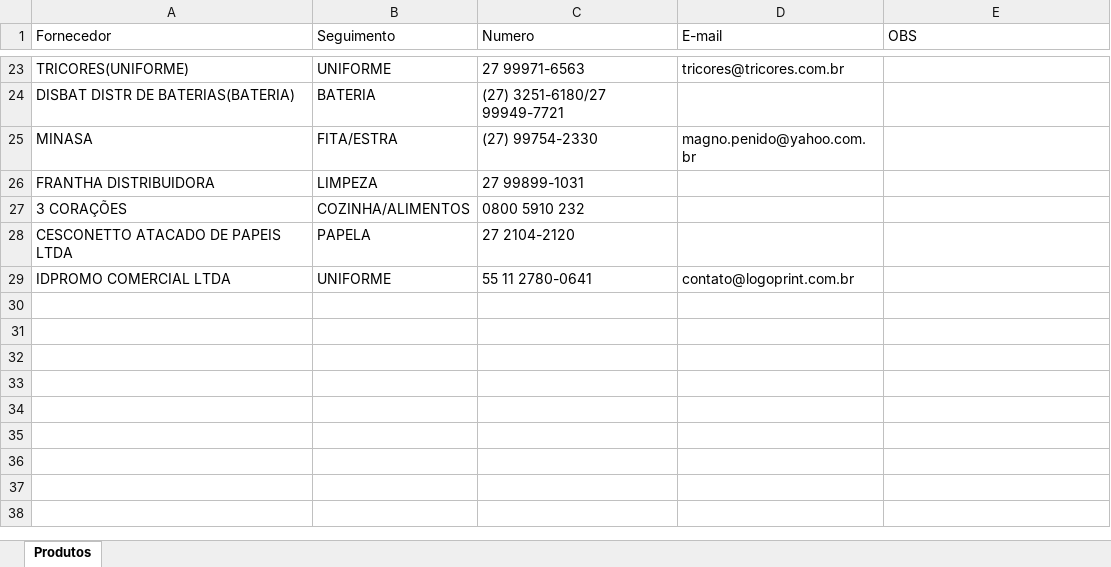
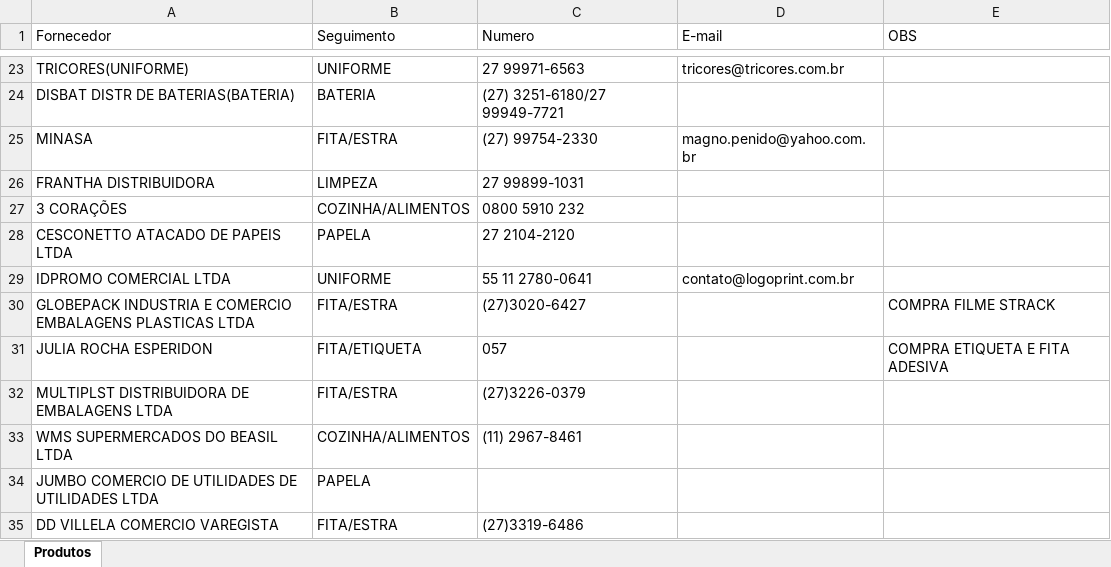
Before and after one commit to ismailergregorio/Estoque_Master, an Excel workbook: ajustador_da_tabela_de_dados/001/Cadastro Fornecedor.xlsx, sheet Produtos, drawn as a sheet; only a part is shown, gaps mark what is left out; values as stored, in another font and other column widths than the file's, no borders; the diff names each change by its address in the sheet, - before the commit and + after, or states it on an @@ line.

```diff
--- a/ajustador_da_tabela_de_dados/001/Cadastro Fornecedor.xlsx (sheet Produtos)
+++ b/ajustador_da_tabela_de_dados/001/Cadastro Fornecedor.xlsx (sheet Produtos)
+row 30: GLOBEPACK INDUSTRIA E COMERCIO EMBALAGENS PLASTICAS LTDA | FITA/ESTRA | (27)3020-6427 |  | COMPRA FILME STRACK
+row 31: JULIA ROCHA ESPERIDON | FITA/ETIQUETA | 057 |  | COMPRA ETIQUETA E FITA ADESIVA
+row 32: MULTIPLST DISTRIBUIDORA DE EMBALAGENS LTDA | FITA/ESTRA | (27)3226-0379
+row 33: WMS SUPERMERCADOS DO BEASIL LTDA | COZINHA/ALIMENTOS | (11) 2967-8461
+row 34: JUMBO COMERCIO DE UTILIDADES DE UTILIDADES LTDA | PAPELA
+row 35: DD VILLELA COMERCIO VAREGISTA | FITA/ESTRA | (27)3319-6486
```
Also changed, not shown: ajustador_da_tabela_de_dados/001/CADASTRO.xlsx, ajustador_da_tabela_de_dados/001/Cadastro NF.xlsx, 7 other files.
